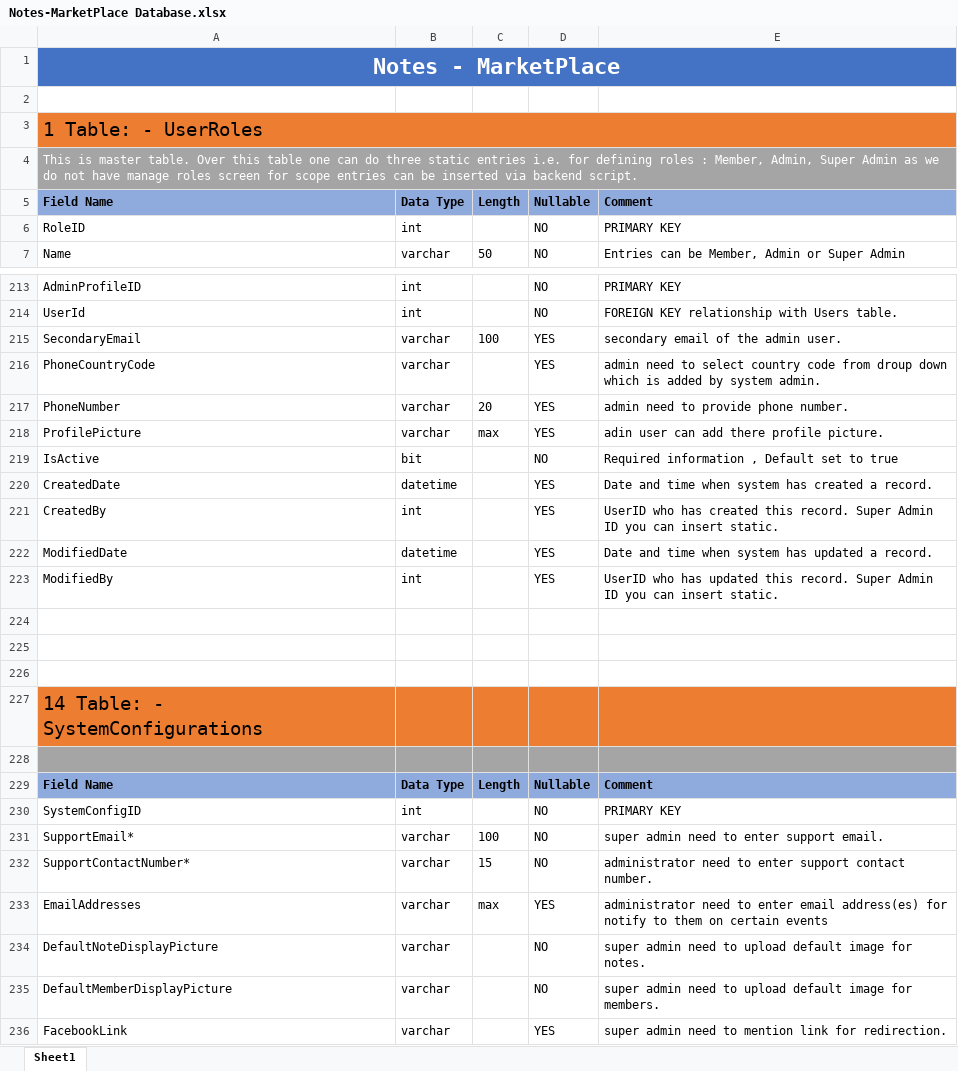
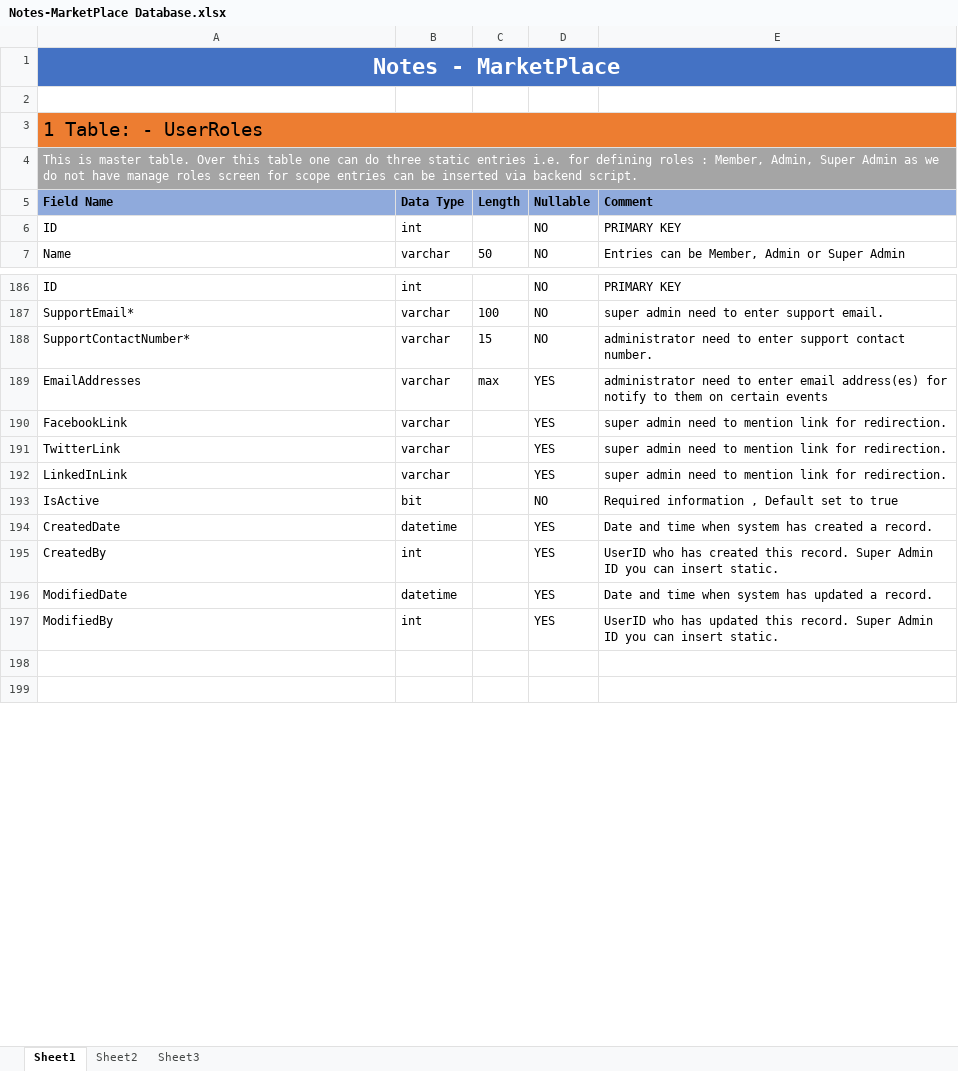
Before and after one commit to Arpitappu92/NotesMarketPlaceHTML, an Excel workbook: Database/Notes-MarketPlace Database.xlsx, sheet Sheet1, drawn as a sheet; only a part is shown, gaps mark what is left out; the shorter side is filled out with more unchanged rows; values as stored, in another font and other column widths than the file's, no borders; removed rows and columns are numbered as before the commit, all else as after; the diff covers the shown part only; the diff names each change by its address in the sheet, - before the commit and + after, or states it on an @@ line.

Commit message:
Update Notes-MarketPlace Database.xlsx

```diff
--- a/Database/Notes-MarketPlace Database.xlsx (sheet Sheet1)
+++ b/Database/Notes-MarketPlace Database.xlsx (sheet Sheet1)
+sheet tab: Sheet2
+sheet tab: Sheet3
-A6: RoleID
+A6: ID
-A186: AdminProfileID
+A186: ID
-row 214: UserId | int |  | NO | FOREIGN KEY relationship with Users table.
-row 215: SecondaryEmail | varchar | 100 | YES | secondary email of the admin user.
-row 216: PhoneCountryCode | varchar |  | YES | admin need to select country code from droup down which is added by system admin.
-row 217: PhoneNumber | varchar | 20 | YES | admin need to provide phone number.
-row 218: ProfilePicture | varchar | max | YES | adin user can add there profile picture.
-row 219: IsActive | bit |  | NO | Required information , Default set to true
-row 220: CreatedDate | datetime |  | YES | Date and time when system has created a record.
-row 221: CreatedBy | int |  | YES | UserID who has created this record. Super Admin ID you can insert static.
-row 222: ModifiedDate | datetime |  | YES | Date and time when system has updated a record.
-row 223: ModifiedBy | int |  | YES | UserID who has updated this record. Super Admin ID you can insert static.
-row 224: (empty)
-row 225: (empty)
-row 226: (empty)
-row 227: 14 Table: - SystemConfigurations
-row 228: (empty)
-row 229: Field Name | Data Type | Length | Nullable | Comment
-row 230: SystemConfigID | int |  | NO | PRIMARY KEY
-row 234: DefaultNoteDisplayPicture | varchar |  | NO | super admin need to upload default image for notes.
-row 235: DefaultMemberDisplayPicture | varchar |  | NO | super admin need to upload default image for members.
```
Also changed, not shown: 37 added rows, 80 removed rows, 5 moved rows, 51 edited cells and merged cells elsewhere in this sheet.
